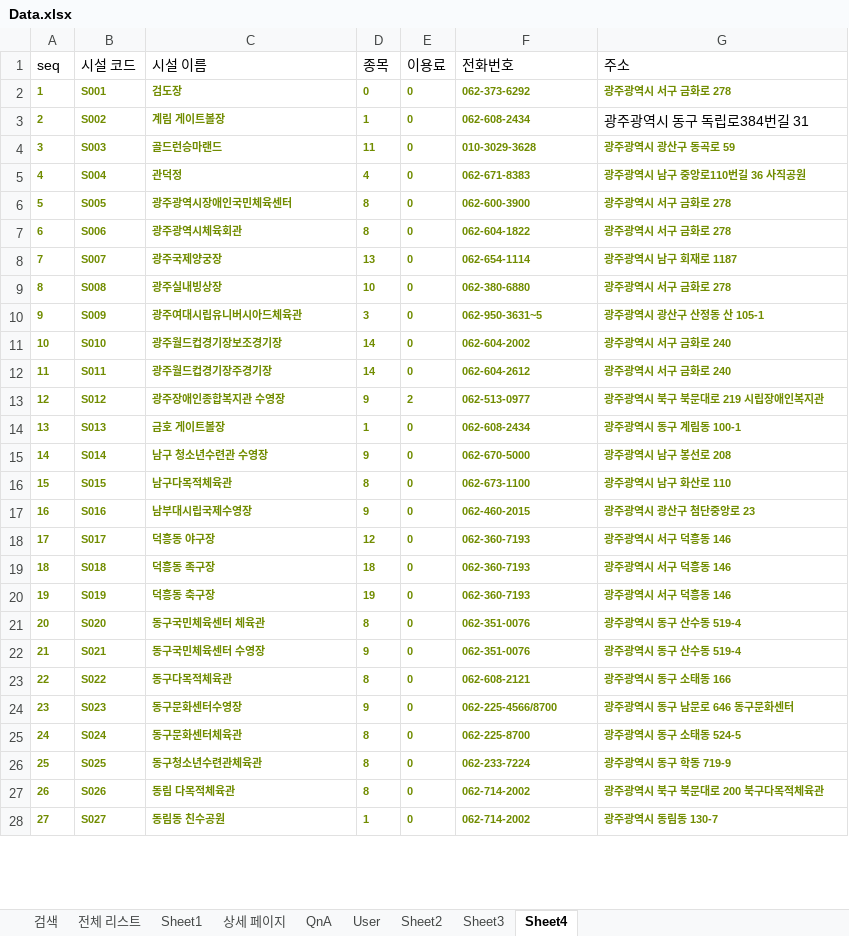
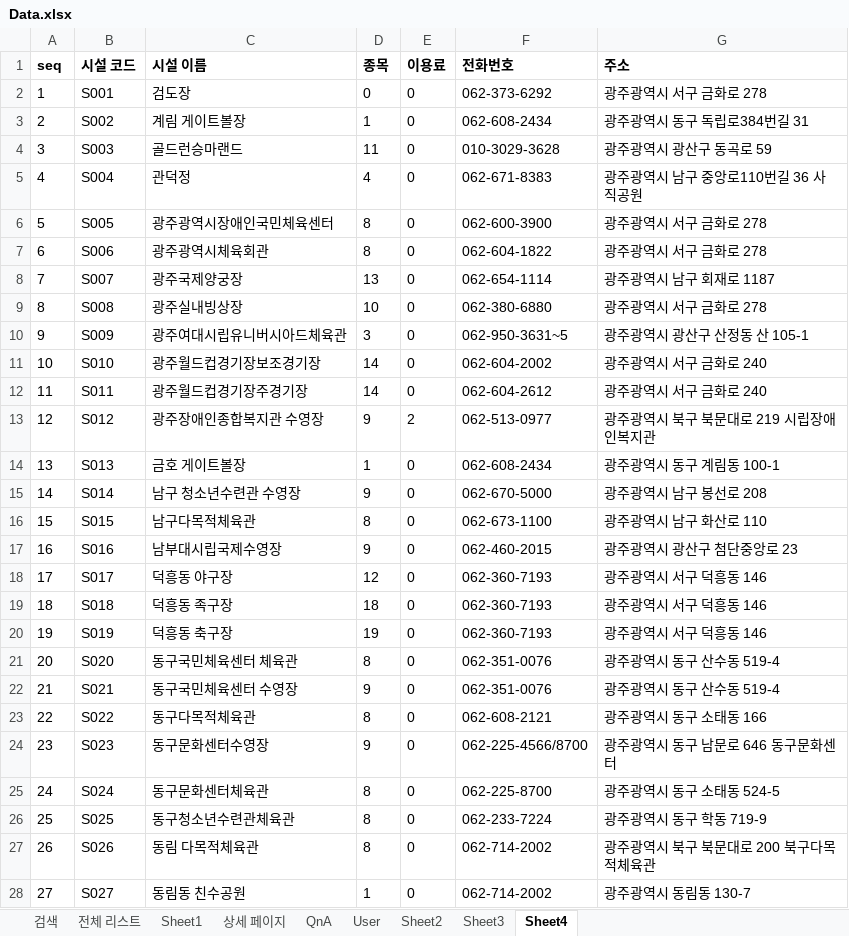
Before and after one commit to Eungyeol41/New_Sports, an Excel workbook: DBMS/기존 DBMS/Data.xlsx, sheet Sheet4, drawn as a sheet; only a part is shown; values as stored, in another font and other column widths than the file's, no borders; the diff covers the shown part only; the diff names each change by its address in the sheet, - before the commit and + after, or states it on an @@ line.

```diff
--- a/DBMS/기존 DBMS/Data.xlsx (sheet Sheet4)
+++ b/DBMS/기존 DBMS/Data.xlsx (sheet Sheet4)
-A1:G1 bold: off
+A1:G1 bold: on
@@ A2:G2 bold: on → off, text colour: #718C00 → black, text size: larger @@
@@ A3:F3 bold: on → off, text colour: #718C00 → black, text size: larger @@
@@ A4:G28 bold: on → off, text colour: #718C00 → black, text size: larger @@
```
Also changed, not shown: cell formats elsewhere in this sheet, sheet Sheet3, sheet 전체 리스트, sheet Sheet1, sheet 검색, sheet QnA, sheet Sheet2, 2 more sheets, 1 other file.
